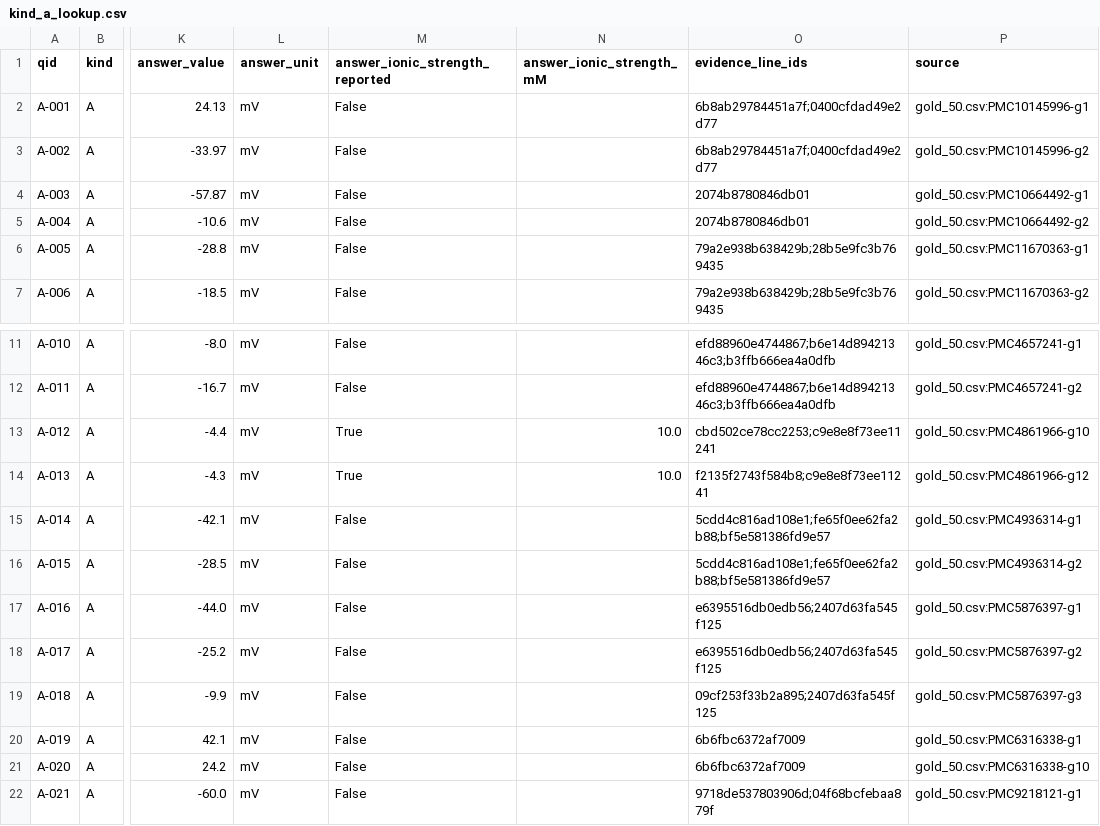
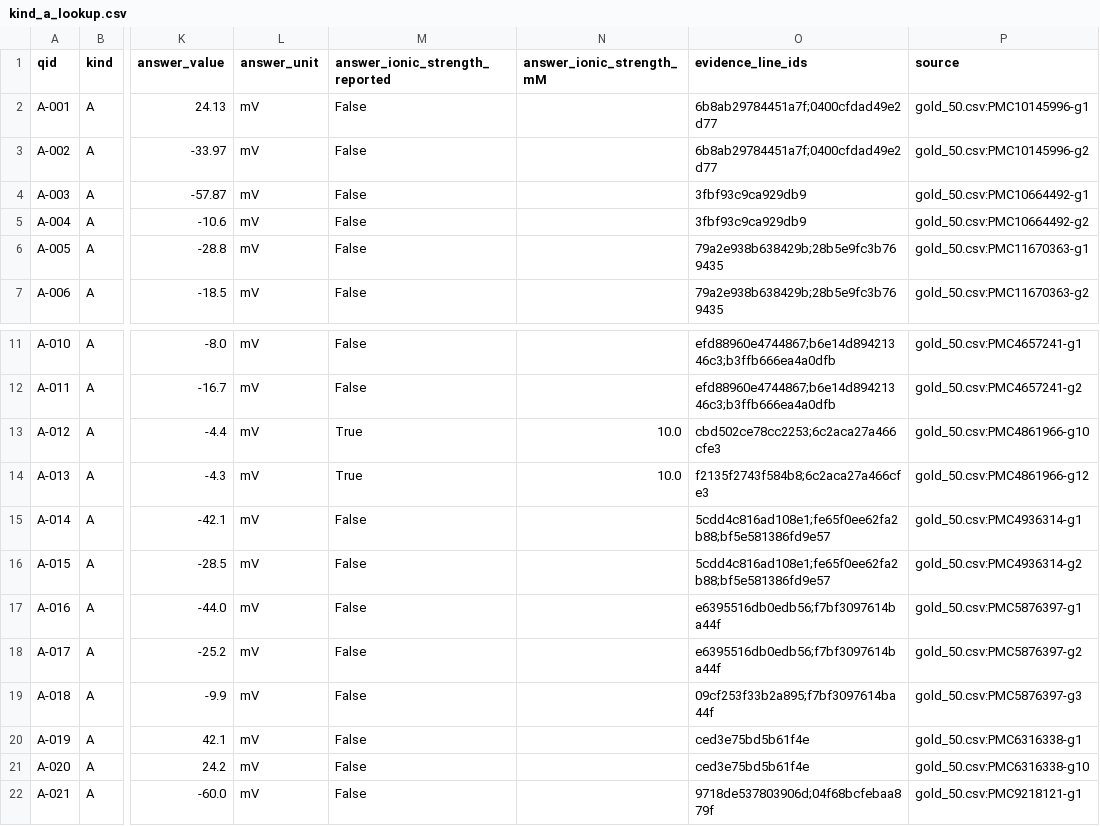
Before and after one commit to glmcz/mnp-research-standardization, a CSV file: queries/kind_a_lookup.csv, drawn as a sheet; only a part is shown, gaps mark what is left out; the diff names each change by its address in the sheet, - before the commit and + after, or states it on an @@ line.

```diff
--- a/queries/kind_a_lookup.csv
+++ b/queries/kind_a_lookup.csv
-O4:O5 (evidence_line_ids): 2074b8780846db01
+O4:O5 (evidence_line_ids): 3fbf93c9ca929db9
-O13 (evidence_line_ids): cbd502ce78cc2253;c9e8e8f73ee11241
+O13 (evidence_line_ids): cbd502ce78cc2253;6c2aca27a466cfe3
-O14 (evidence_line_ids): f2135f2743f584b8;c9e8e8f73ee11241
+O14 (evidence_line_ids): f2135f2743f584b8;6c2aca27a466cfe3
-O17:O18 (evidence_line_ids): e6395516db0edb56;2407d63fa545f125
+O17:O18 (evidence_line_ids): e6395516db0edb56;f7bf3097614ba44f
-O19 (evidence_line_ids): 09cf253f33b2a895;2407d63fa545f125
+O19 (evidence_line_ids): 09cf253f33b2a895;f7bf3097614ba44f
-O20:O21 (evidence_line_ids): 6b6fbc6372af7009
+O20:O21 (evidence_line_ids): ced3e75bd5b61f4e
```
Also changed, not shown: queries/kind_b_absence.csv, queries/kind_c_comparison.csv, 2 other files.
